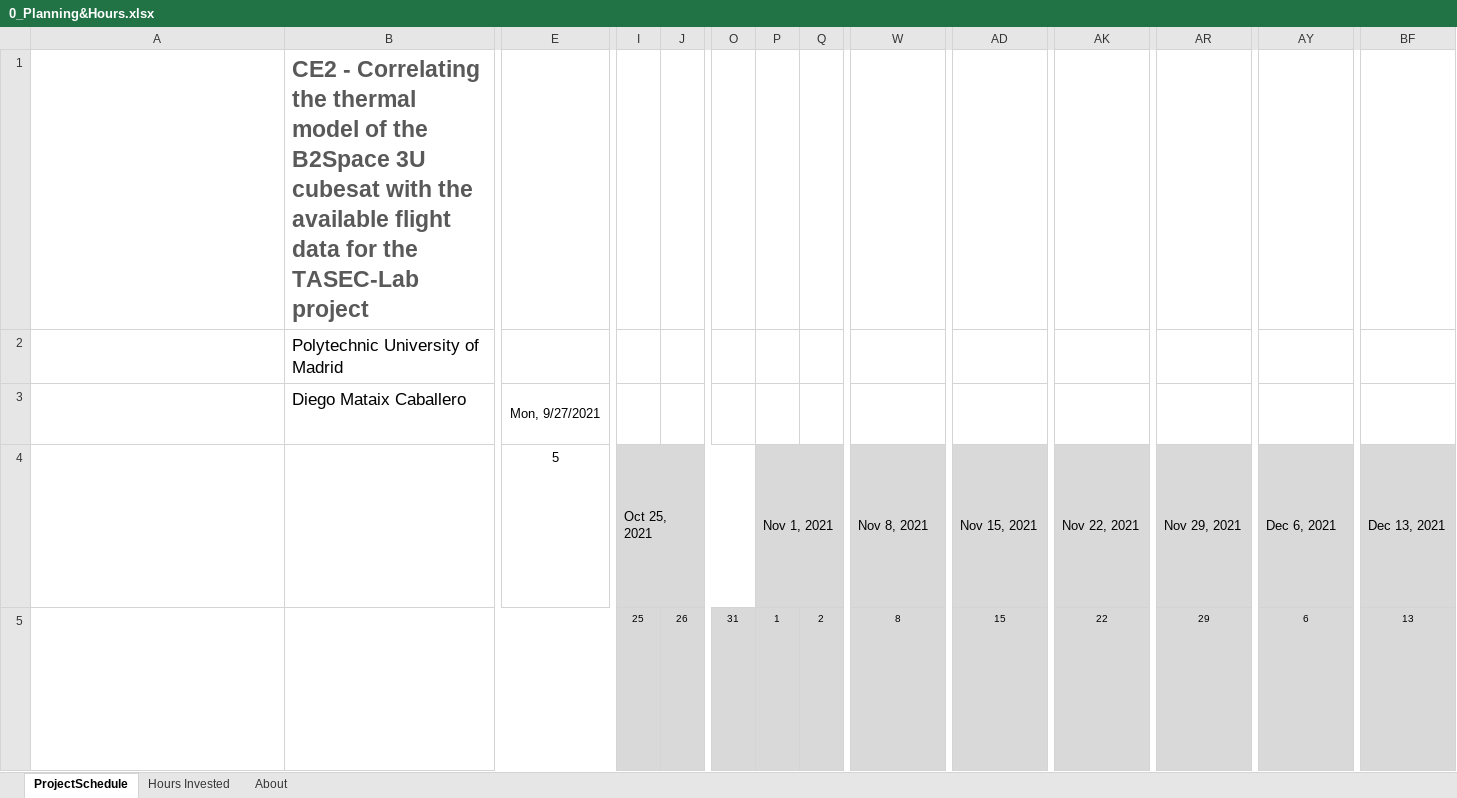
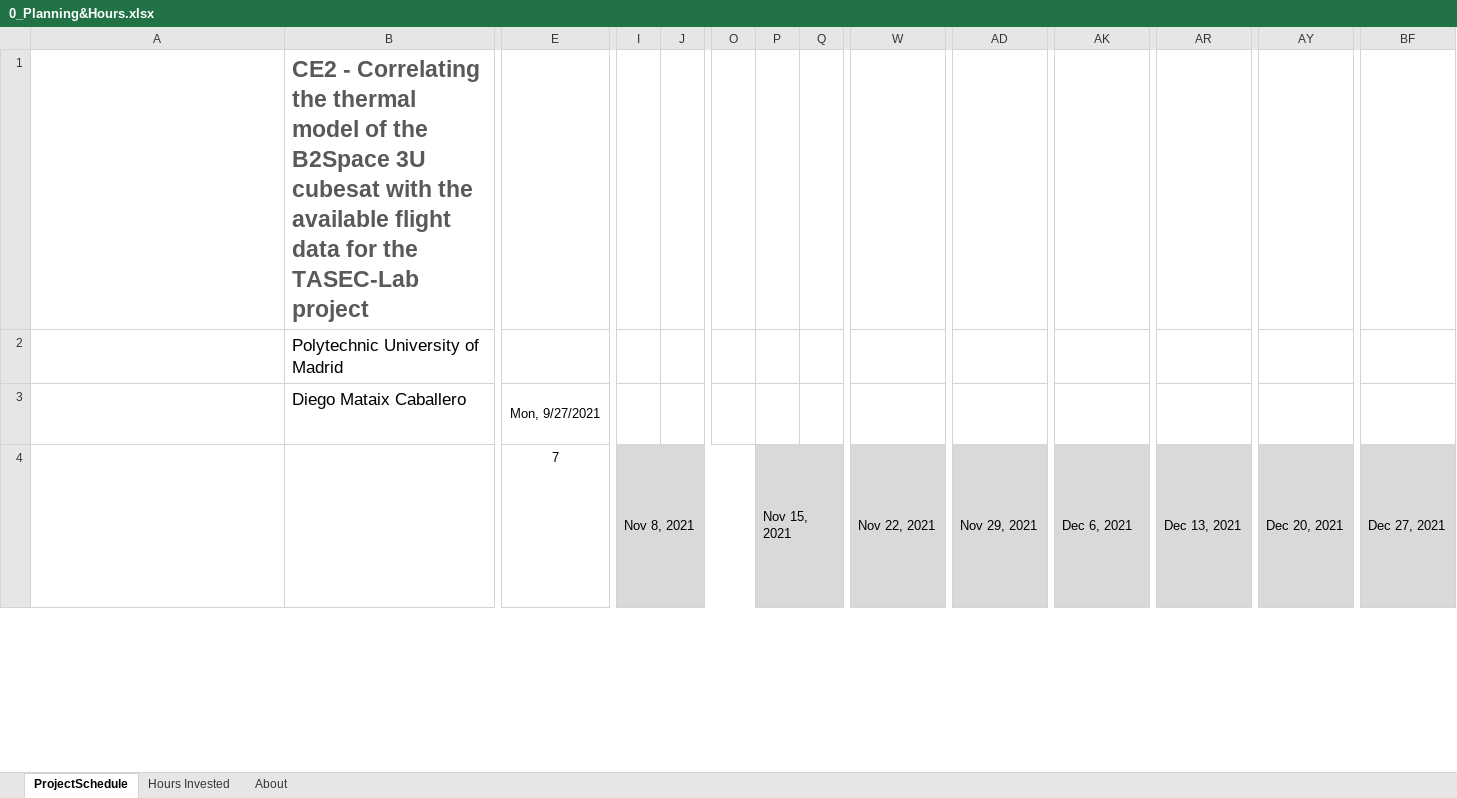
Before and after one commit to diegoomataix/Thermal-Model-for-the-TASEC-Lab-project, an Excel workbook: 0_Planning&Hours.xlsx, sheet ProjectSchedule, drawn as a sheet; only a part is shown, gaps mark what is left out; long unchanged cells end in …; values as stored, in another font and other column widths than the file's, no borders; conditional formats not drawn; removed rows and columns are numbered as before the commit, all else as after; rows hold the shown columns only; ↵ is a line break in a cell; the diff covers the shown part only; the diff names each change by its address in the sheet, - before the commit and + after, or states it on an @@ line.

Commit message:
Planning

```diff
--- a/0_Planning&Hours.xlsx (sheet ProjectSchedule)
+++ b/0_Planning&Hours.xlsx (sheet ProjectSchedule)
-E4: 5
+E4: 7
-I4: Oct 25, 2021
+I4: Nov 8, 2021
-P4: Nov 1, 2021
+P4: Nov 15, 2021
-W4: Nov 8, 2021
+W4: Nov 22, 2021
-AD4: Nov 15, 2021
+AD4: Nov 29, 2021
-AK4: Nov 22, 2021
+AK4: Dec 6, 2021
-AR4: Nov 29, 2021
+AR4: Dec 13, 2021
-AY4: Dec 6, 2021
+AY4: Dec 20, 2021
-BF4: Dec 13, 2021
+BF4: Dec 27, 2021
-row 5: Cells I5 through BL5 contain the day number for the week represented in the cell block above each date cell and are auto calculated. ↵ You should not modify these cells. ↵ Today's date is outlined in Red (hex #AD3815) from today's date in row 5 through the entire date column to the end of the project schedule. |  |  | 25 | 26 | 31 | 1 | 2 | 8 | 15 | 22 | 29 | 6 | 13
```
Also changed, not shown: 9 added rows, 13 removed rows, 19 edited cells and cell formats elsewhere in this sheet, 2 other files.
